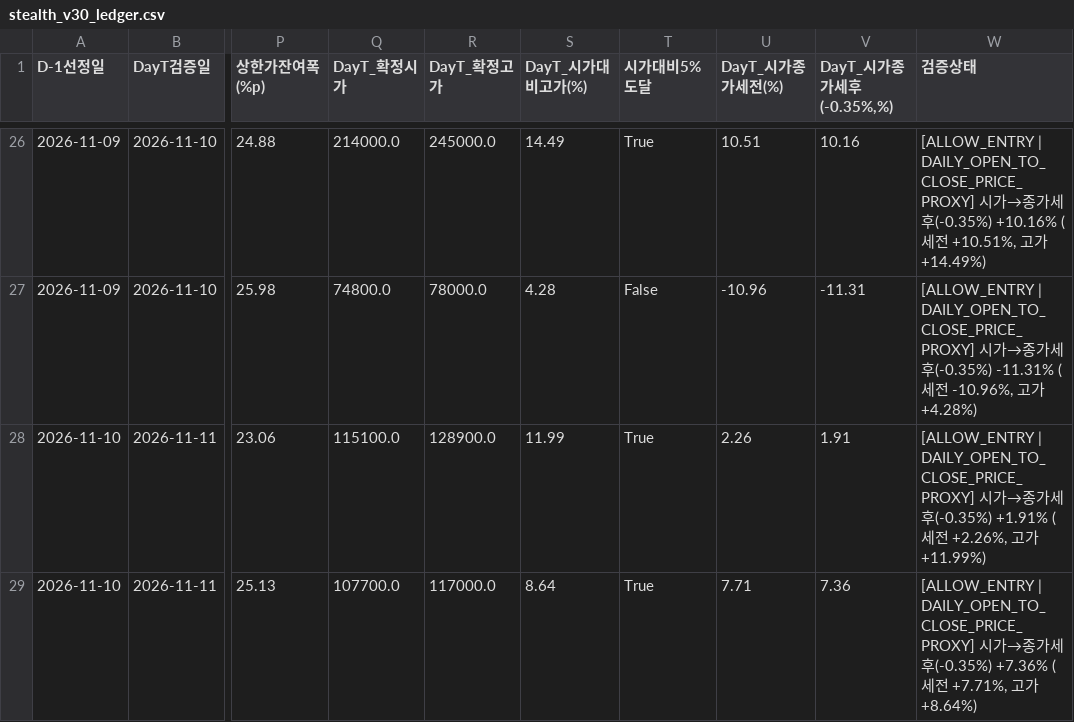
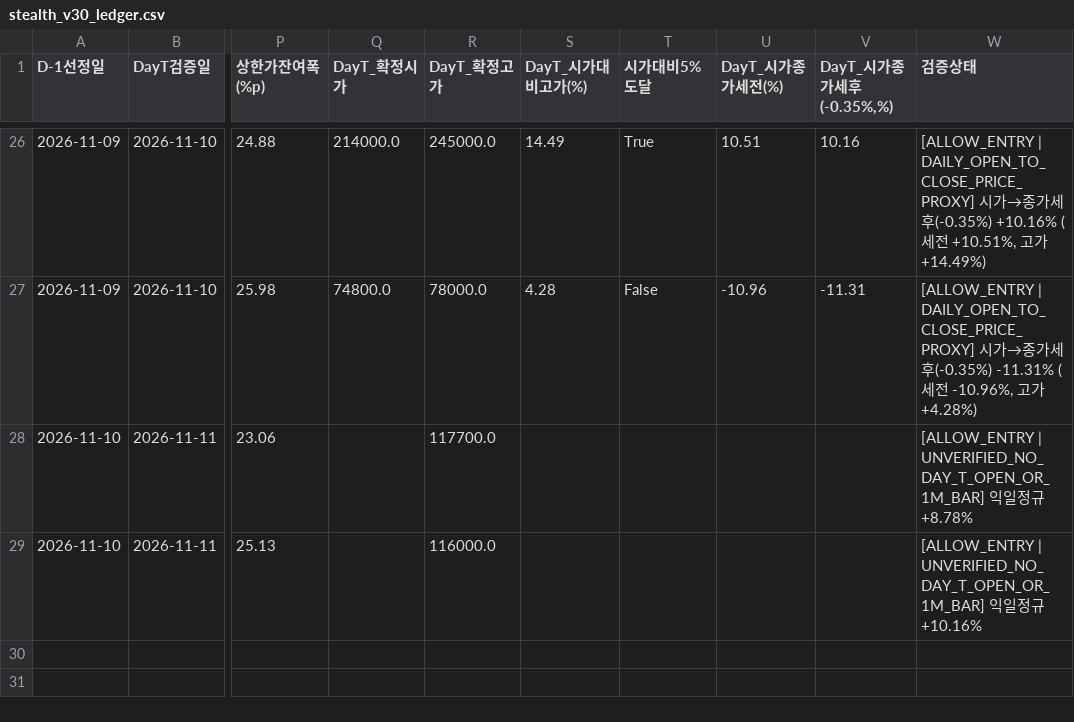
Before and after one commit to donbeoljadwj-ai/donbeolja, a CSV file: endgame3/stealth_v30_ledger.csv, drawn as a sheet; only a part is shown, gaps mark what is left out; the diff names each change by its address in the sheet, - before the commit and + after, or states it on an @@ line.

```diff
--- a/endgame3/stealth_v30_ledger.csv
+++ b/endgame3/stealth_v30_ledger.csv
-Q28 (DayT_확정시가): 115100.0
+Q28 (DayT_확정시가): (empty)
-R28 (DayT_확정고가): 128900.0
+R28 (DayT_확정고가): 117700.0
-S28 (DayT_시가대비고가(%)): 11.99
+S28 (DayT_시가대비고가(%)): (empty)
-T28:T29 (시가대비5%도달): True
+T28:T29 (시가대비5%도달): (empty)
-U28 (DayT_시가종가세전(%)): 2.26
+U28 (DayT_시가종가세전(%)): (empty)
-V28 (DayT_시가종가세후(-0.35%,%)): 1.91
+V28 (DayT_시가종가세후(-0.35%,%)): (empty)
-W28 (검증상태): [ALLOW_ENTRY | DAILY_OPEN_TO_CLOSE_PRICE_PROXY] 시가→종가세후(-0.35%) +1.91% (세전 +2.26%, 고가+11.99%)
+W28 (검증상태): [ALLOW_ENTRY | UNVERIFIED_NO_DAY_T_OPEN_OR_1M_BAR] 익일정규 +8.78%
-Q29 (DayT_확정시가): 107700.0
+Q29 (DayT_확정시가): (empty)
-R29 (DayT_확정고가): 117000.0
+R29 (DayT_확정고가): 116000.0
-S29 (DayT_시가대비고가(%)): 8.64
+S29 (DayT_시가대비고가(%)): (empty)
-U29 (DayT_시가종가세전(%)): 7.71
+U29 (DayT_시가종가세전(%)): (empty)
-V29 (DayT_시가종가세후(-0.35%,%)): 7.36
+V29 (DayT_시가종가세후(-0.35%,%)): (empty)
-W29 (검증상태): [ALLOW_ENTRY | DAILY_OPEN_TO_CLOSE_PRICE_PROXY] 시가→종가세후(-0.35%) +7.36% (세전 +7.71%, 고가+8.64%)
+W29 (검증상태): [ALLOW_ENTRY | UNVERIFIED_NO_DAY_T_OPEN_OR_1M_BAR] 익일정규 +10.16%
```
Also changed, not shown: endgame2/closing_performance_ledger.csv, endgame2/daily_performance_ledger.csv, 19 other files.
